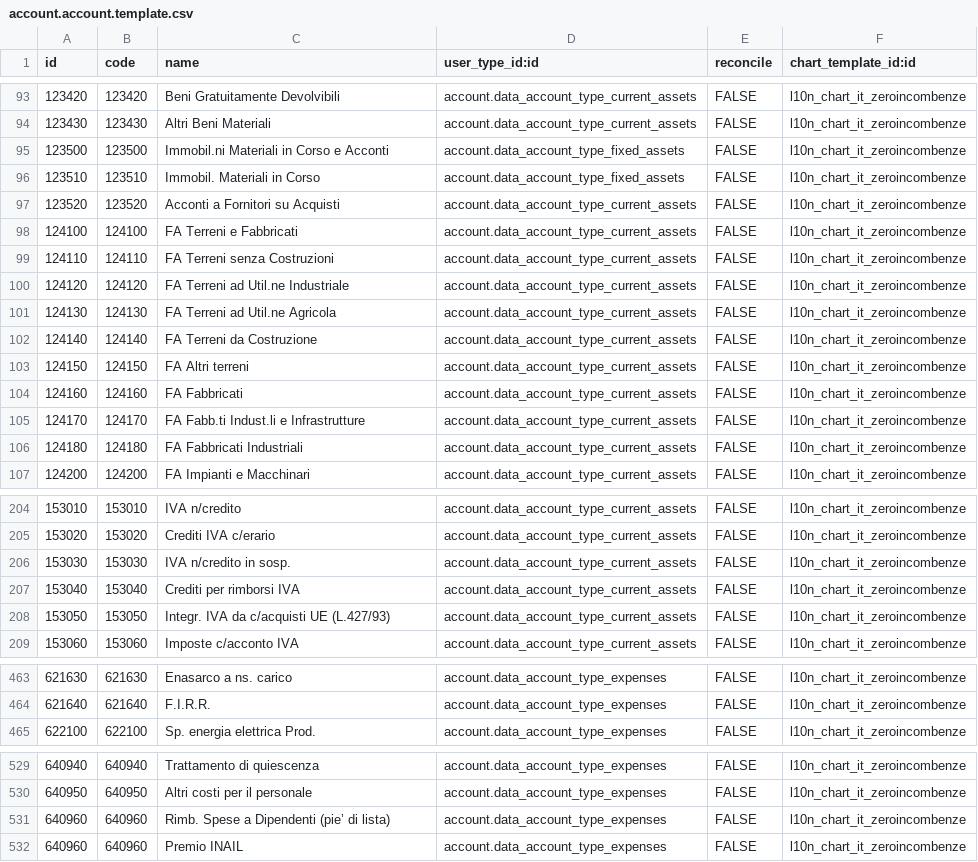
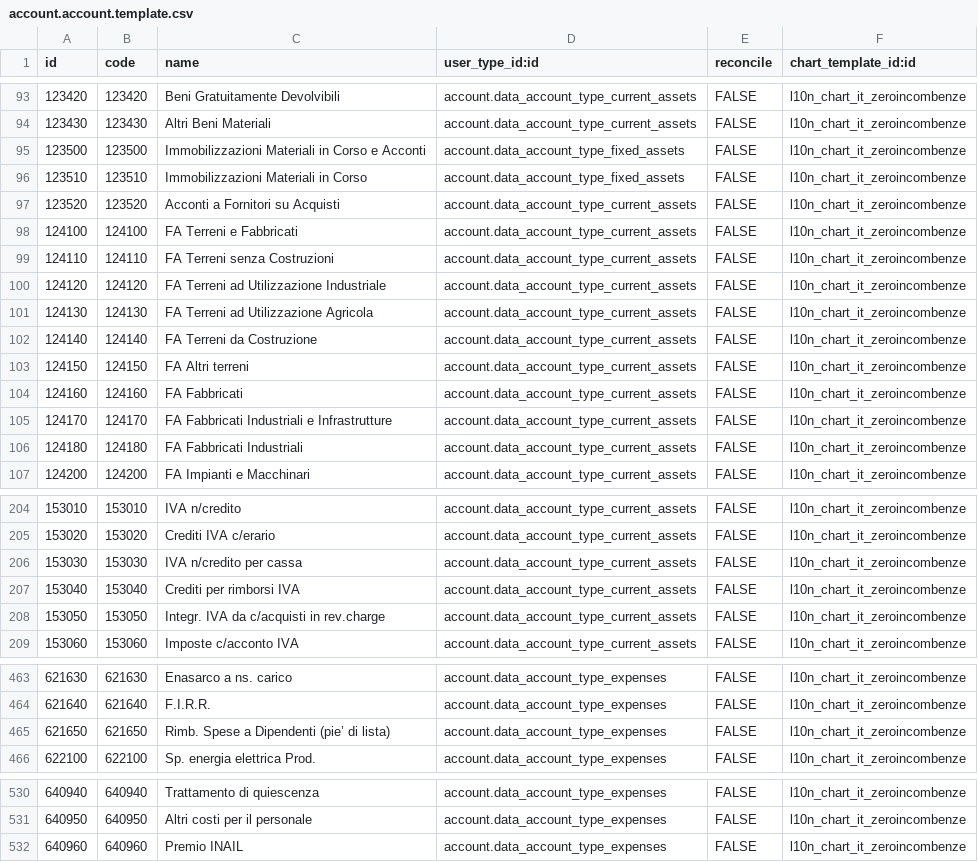
Before and after one commit to zeroincombenze/l10n-italy, a CSV file: l10n_it_fiscal/data/account.account.template.csv, drawn as a sheet; only a part is shown, gaps mark what is left out; the diff covers the shown part only.

```diff
--- a/l10n_it_fiscal/data/account.account.template.csv
+++ b/l10n_it_fiscal/data/account.account.template.csv
@@ -94,4 +94,4 @@ id,code,name,user_type_id:id,reconcile,chart_template_id:id
 123430,123430,Altri Beni Materiali,account.data_account_type_current_assets,FALSE,l10n_chart_it_zeroincombenze
-123500,123500,Immobil.ni Materiali in Corso e Acconti,account.data_account_type_fixed_assets,FALSE,l10n_chart_it_zeroincombenze
-123510,123510,Immobil. Materiali in Corso,account.data_account_type_fixed_assets,FALSE,l10n_chart_it_zeroincombenze
+123500,123500,Immobilizzazioni Materiali in Corso e Acconti,account.data_account_type_fixed_assets,FALSE,l10n_chart_it_zeroincombenze
+123510,123510,Immobilizzazioni Materiali in Corso,account.data_account_type_fixed_assets,FALSE,l10n_chart_it_zeroincombenze
 123520,123520,Acconti a Fornitori su Acquisti,account.data_account_type_current_assets,FALSE,l10n_chart_it_zeroincombenze
@@ -99,4 +99,4 @@ id,code,name,user_type_id:id,reconcile,chart_template_id:id
 124110,124110,FA Terreni senza Costruzioni,account.data_account_type_current_assets,FALSE,l10n_chart_it_zeroincombenze
-124120,124120,FA Terreni ad Util.ne Industriale,account.data_account_type_current_assets,FALSE,l10n_chart_it_zeroincombenze
-124130,124130,FA Terreni ad Util.ne Agricola,account.data_account_type_current_assets,FALSE,l10n_chart_it_zeroincombenze
+124120,124120,FA Terreni ad Utilizzazione Industriale,account.data_account_type_current_assets,FALSE,l10n_chart_it_zeroincombenze
+124130,124130,FA Terreni ad Utilizzazione Agricola,account.data_account_type_current_assets,FALSE,l10n_chart_it_zeroincombenze
 124140,124140,FA Terreni da Costruzione,account.data_account_type_current_assets,FALSE,l10n_chart_it_zeroincombenze
@@ -104,3 +104,3 @@ id,code,name,user_type_id:id,reconcile,chart_template_id:id
 124160,124160,FA Fabbricati,account.data_account_type_current_assets,FALSE,l10n_chart_it_zeroincombenze
-124170,124170,FA Fabb.ti Indust.li e Infrastrutture,account.data_account_type_current_assets,FALSE,l10n_chart_it_zeroincombenze
+124170,124170,FA Fabbricati Industriali e Infrastrutture,account.data_account_type_current_assets,FALSE,l10n_chart_it_zeroincombenze
 124180,124180,FA Fabbricati Industriali,account.data_account_type_current_assets,FALSE,l10n_chart_it_zeroincombenze
@@ -205,5 +205,5 @@ id,code,name,user_type_id:id,reconcile,chart_template_id:id
 153020,153020,Crediti IVA c/erario,account.data_account_type_current_assets,FALSE,l10n_chart_it_zeroincombenze
-153030,153030,IVA n/credito in sosp.,account.data_account_type_current_assets,FALSE,l10n_chart_it_zeroincombenze
+153030,153030,IVA n/credito per cassa,account.data_account_type_current_assets,FALSE,l10n_chart_it_zeroincombenze
 153040,153040,Crediti per rimborsi IVA,account.data_account_type_current_assets,FALSE,l10n_chart_it_zeroincombenze
-153050,153050,Integr. IVA da c/acquisti UE (L.427/93),account.data_account_type_current_assets,FALSE,l10n_chart_it_zeroincombenze
+153050,153050,Integr. IVA da c/acquisti in rev.charge,account.data_account_type_current_assets,FALSE,l10n_chart_it_zeroincombenze
 153060,153060,Imposte c/acconto IVA,account.data_account_type_current_assets,FALSE,l10n_chart_it_zeroincombenze
@@ -464,2 +464,3 @@ id,code,name,user_type_id:id,reconcile,chart_template_id:id
 621640,621640,F.I.R.R.,account.data_account_type_expenses,FALSE,l10n_chart_it_zeroincombenze
+621650,621650,Rimb. Spese a Dipendenti (pie’ di lista),account.data_account_type_expenses,FALSE,l10n_chart_it_zeroincombenze
 622100,622100,Sp. energia elettrica Prod.,account.data_account_type_expenses,FALSE,l10n_chart_it_zeroincombenze
@@ -530,3 +531,2 @@ id,code,name,user_type_id:id,reconcile,chart_template_id:id
 640950,640950,Altri costi per il personale,account.data_account_type_expenses,FALSE,l10n_chart_it_zeroincombenze
-640960,640960,Rimb. Spese a Dipendenti (pie’ di lista),account.data_account_type_expenses,FALSE,l10n_chart_it_zeroincombenze
 640960,640960,Premio INAIL,account.data_account_type_expenses,FALSE,l10n_chart_it_zeroincombenze
```
Also changed, not shown: 9 edited cells elsewhere in this file, 5 other files.
